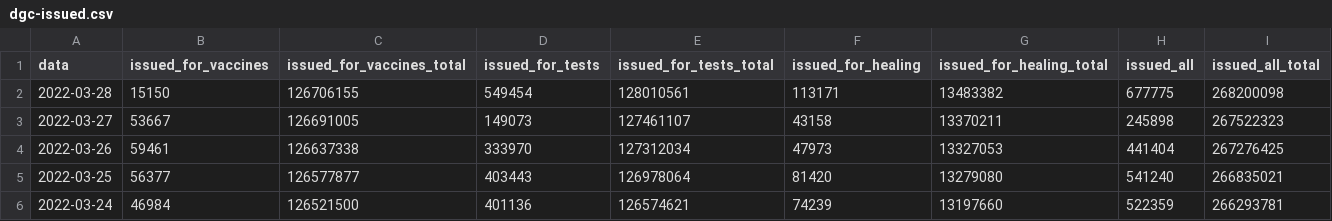
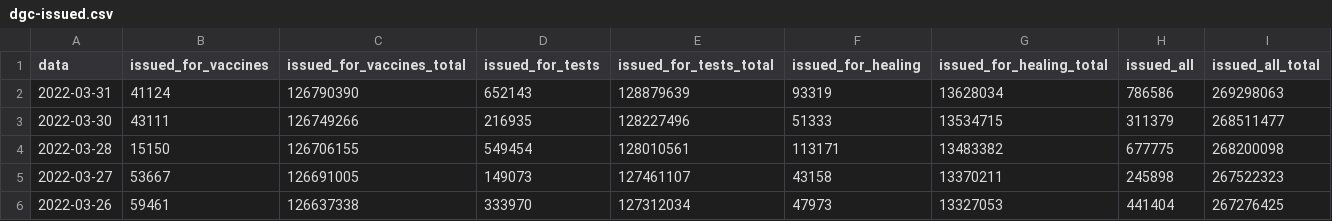
Before and after one commit to ministero-salute/it-dgc-opendata, a CSV file: data/dgc-issued.csv, drawn as a sheet; only a part is shown; the shorter side is filled out with more unchanged rows.

```diff
--- a/data/dgc-issued.csv
+++ b/data/dgc-issued.csv
@@ -1,2 +1,4 @@
 data,issued_for_vaccines,issued_for_vaccines_total,issued_for_tests,issued_for_tests_total,issued_for_healing,issued_for_healing_total,issued_all,issued_all_total
+2022-03-31,41124,126790390,652143,128879639,93319,13628034,786586,269298063
+2022-03-30,43111,126749266,216935,128227496,51333,13534715,311379,268511477
 2022-03-28,15150,126706155,549454,128010561,113171,13483382,677775,268200098
```
Also changed, not shown: data/dgc-acquired-latest.csv, data/dgc-acquired.csv, 5 other files.
